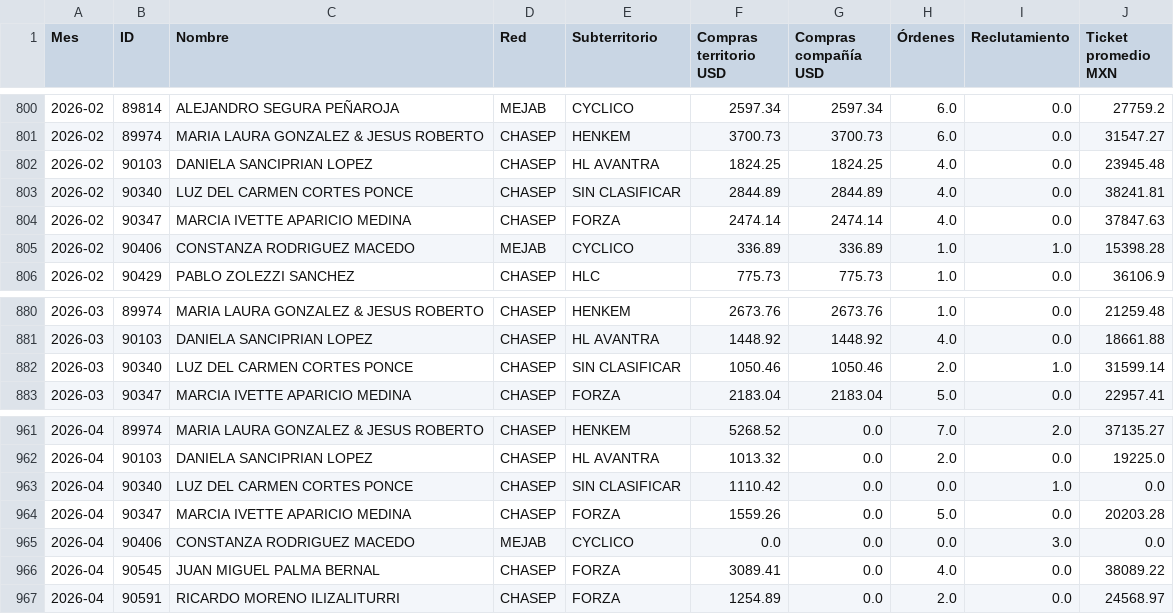
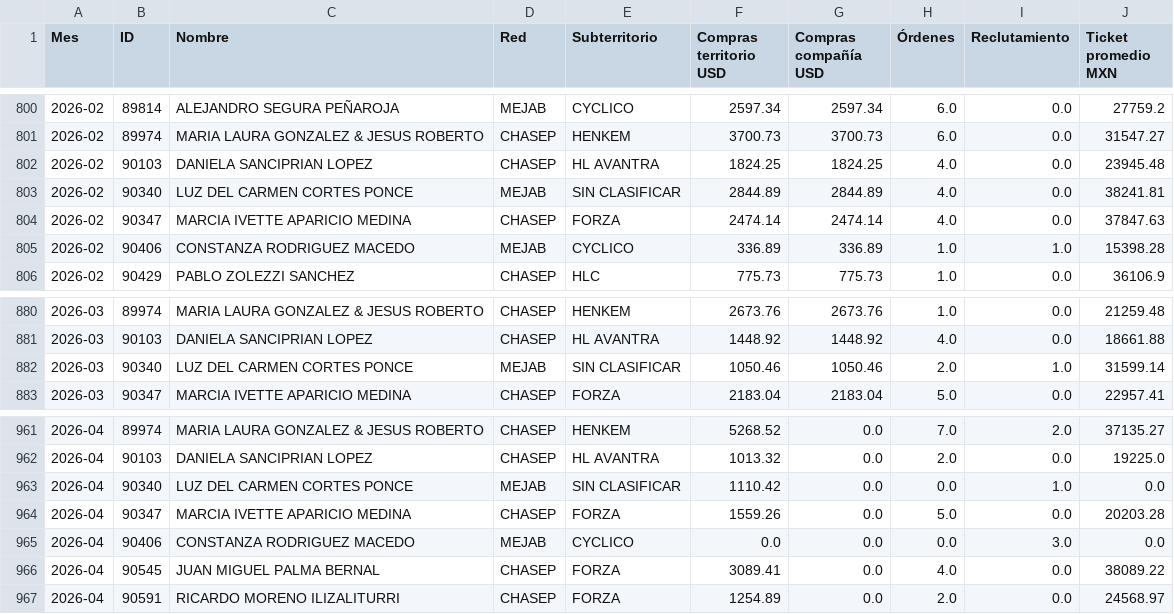
Before and after one commit to rp13588-eng/reportes-chasep, a CSV file: tools/radiografia/out/mensual.csv, drawn as a sheet; only a part is shown, gaps mark what is left out; the diff covers the shown part only.

```diff
--- a/tools/radiografia/out/mensual.csv
+++ b/tools/radiografia/out/mensual.csv
@@ -802,3 +802,3 @@ Mes,ID,Nombre,Red,Subterritorio,Compras territorio USD,Compras compañía USD,Ó
 2026-02,90103,DANIELA SANCIPRIAN LOPEZ,CHASEP,HL AVANTRA,1824.25,1824.25,4.0,0.0,23945.48
-2026-02,90340,LUZ DEL CARMEN CORTES PONCE,CHASEP,SIN CLASIFICAR,2844.89,2844.89,4.0,0.0,38241.81
+2026-02,90340,LUZ DEL CARMEN CORTES PONCE,MEJAB,SIN CLASIFICAR,2844.89,2844.89,4.0,0.0,38241.81
 2026-02,90347,MARCIA IVETTE APARICIO MEDINA,CHASEP,FORZA,2474.14,2474.14,4.0,0.0,37847.63
@@ -881,3 +881,3 @@ Mes,ID,Nombre,Red,Subterritorio,Compras territorio USD,Compras compañía USD,Ó
 2026-03,90103,DANIELA SANCIPRIAN LOPEZ,CHASEP,HL AVANTRA,1448.92,1448.92,4.0,0.0,18661.88
-2026-03,90340,LUZ DEL CARMEN CORTES PONCE,CHASEP,SIN CLASIFICAR,1050.46,1050.46,2.0,1.0,31599.14
+2026-03,90340,LUZ DEL CARMEN CORTES PONCE,MEJAB,SIN CLASIFICAR,1050.46,1050.46,2.0,1.0,31599.14
 2026-03,90347,MARCIA IVETTE APARICIO MEDINA,CHASEP,FORZA,2183.04,2183.04,5.0,0.0,22957.41
@@ -962,3 +962,3 @@ Mes,ID,Nombre,Red,Subterritorio,Compras territorio USD,Compras compañía USD,Ó
 2026-04,90103,DANIELA SANCIPRIAN LOPEZ,CHASEP,HL AVANTRA,1013.32,0.0,2.0,0.0,19225.0
-2026-04,90340,LUZ DEL CARMEN CORTES PONCE,CHASEP,SIN CLASIFICAR,1110.42,0.0,0.0,1.0,0.0
+2026-04,90340,LUZ DEL CARMEN CORTES PONCE,MEJAB,SIN CLASIFICAR,1110.42,0.0,0.0,1.0,0.0
 2026-04,90347,MARCIA IVETTE APARICIO MEDINA,CHASEP,FORZA,1559.26,0.0,5.0,0.0,20203.28
```
Also changed, not shown: 5 edited cells elsewhere in this file, tools/radiografia/out/alertas.csv, tools/radiografia/out/equipos.csv, 6 other files.
